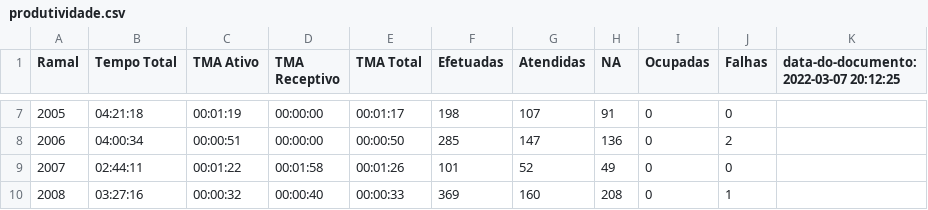
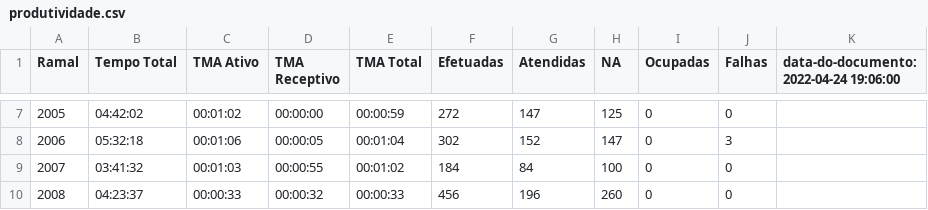
Before and after one commit to GustavoEduardo/sip_switch_front, a CSV file: arquivos/produtividade.csv, drawn as a sheet; only a part is shown, gaps mark what is left out; the diff covers the shown part only.

```diff
--- a/arquivos/produtividade.csv
+++ b/arquivos/produtividade.csv
@@ -1 +1 @@
-Ramal,Tempo Total,TMA Ativo,TMA Receptivo, TMA Total,Efetuadas,Atendidas,NA,Ocupadas,Falhas,data-do-documento: 2022-03-07 20:12:25
+Ramal,Tempo Total,TMA Ativo,TMA Receptivo, TMA Total,Efetuadas,Atendidas,NA,Ocupadas,Falhas,data-do-documento: 2022-04-24 19:06:00
@@ -7,4 +7,4 @@ Ramal,Tempo Total,TMA Ativo,TMA Receptivo, TMA Total,Efetuadas,Atendidas,NA,Ocup
-2005,04:21:18,00:01:19,00:00:00,00:01:17,198,107,91,0,0
-2006,04:00:34,00:00:51,00:00:00,00:00:50,285,147,136,0,2
-2007,02:44:11,00:01:22,00:01:58,00:01:26,101,52,49,0,0
-2008,03:27:16,00:00:32,00:00:40,00:00:33,369,160,208,0,1
+2005,04:42:02,00:01:02,00:00:00,00:00:59,272,147,125,0,0
+2006,05:32:18,00:01:06,00:00:05,00:01:04,302,152,147,0,3
+2007,03:41:32,00:01:03,00:00:55,00:01:02,184,84,100,0,0
+2008,04:23:37,00:00:33,00:00:32,00:00:33,456,196,260,0,0
```
Also changed, not shown: 1 removed row and 130 edited cells elsewhere in this file, 6 other files.
